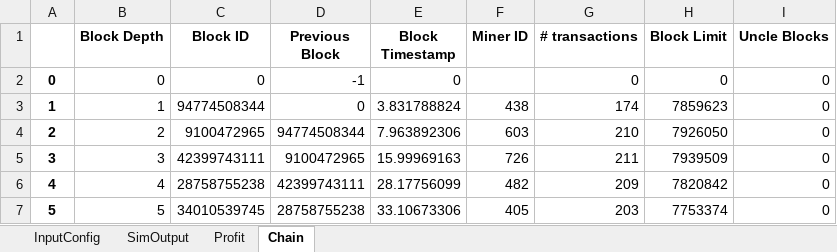
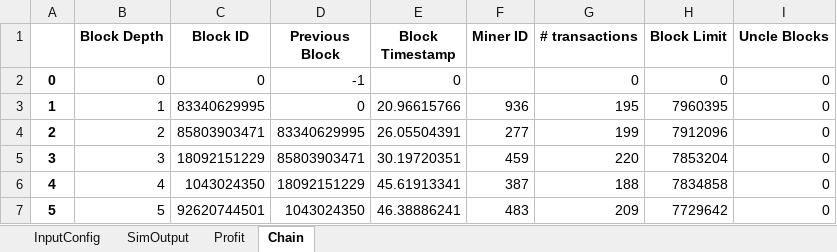
Before and after one commit to VIVPM/Blocksim_Delegated_Reputation_based_Proof_of_Probability_using_Game_Theory, an Excel workbook: (Allverify)1day_2.5e-07M_0.025K.xlsx, sheet Chain, drawn as a sheet; only a part is shown; values as stored, in another font and other column widths than the file's, no borders; the diff covers the shown part only; the diff names each change by its address in the sheet, - before the commit and + after, or states it on an @@ line.

```diff
--- a/(Allverify)1day_2.5e-07M_0.025K.xlsx (sheet Chain)
+++ b/(Allverify)1day_2.5e-07M_0.025K.xlsx (sheet Chain)
-C3 (Block ID): 94774508344
+C3 (Block ID): 83340629995
-E3 (Block Timestamp): 3.831788824
+E3 (Block Timestamp): 20.96615766
-F3 (Miner ID): 438
+F3 (Miner ID): 936
-G3 (# transactions): 174
+G3 (# transactions): 195
-H3 (Block Limit): 7859623
+H3 (Block Limit): 7960395
-C4 (Block ID): 9100472965
+C4 (Block ID): 85803903471
-D4 (Previous Block): 94774508344
+D4 (Previous Block): 83340629995
-E4 (Block Timestamp): 7.963892306
+E4 (Block Timestamp): 26.05504391
-F4 (Miner ID): 603
+F4 (Miner ID): 277
-G4 (# transactions): 210
+G4 (# transactions): 199
-H4 (Block Limit): 7926050
+H4 (Block Limit): 7912096
-C5 (Block ID): 42399743111
+C5 (Block ID): 18092151229
-D5 (Previous Block): 9100472965
+D5 (Previous Block): 85803903471
-E5 (Block Timestamp): 15.99969163
+E5 (Block Timestamp): 30.19720351
-F5 (Miner ID): 726
+F5 (Miner ID): 459
-G5 (# transactions): 211
+G5 (# transactions): 220
-H5 (Block Limit): 7939509
+H5 (Block Limit): 7853204
-C6 (Block ID): 28758755238
+C6 (Block ID): 1043024350
-D6 (Previous Block): 42399743111
+D6 (Previous Block): 18092151229
-E6 (Block Timestamp): 28.17756099
+E6 (Block Timestamp): 45.61913341
-F6 (Miner ID): 482
+F6 (Miner ID): 387
-G6 (# transactions): 209
+G6 (# transactions): 188
-H6 (Block Limit): 7820842
+H6 (Block Limit): 7834858
-C7 (Block ID): 34010539745
+C7 (Block ID): 92620744501
-D7 (Previous Block): 28758755238
+D7 (Previous Block): 1043024350
-E7 (Block Timestamp): 33.10673306
+E7 (Block Timestamp): 46.38886241
-F7 (Miner ID): 405
+F7 (Miner ID): 483
-G7 (# transactions): 203
+G7 (# transactions): 209
-H7 (Block Limit): 7753374
+H7 (Block Limit): 7729642
```
Also changed, not shown: 6 added rows and 453 edited cells elsewhere in this sheet, sheet Profit, sheet SimOutput, 2 other files.
